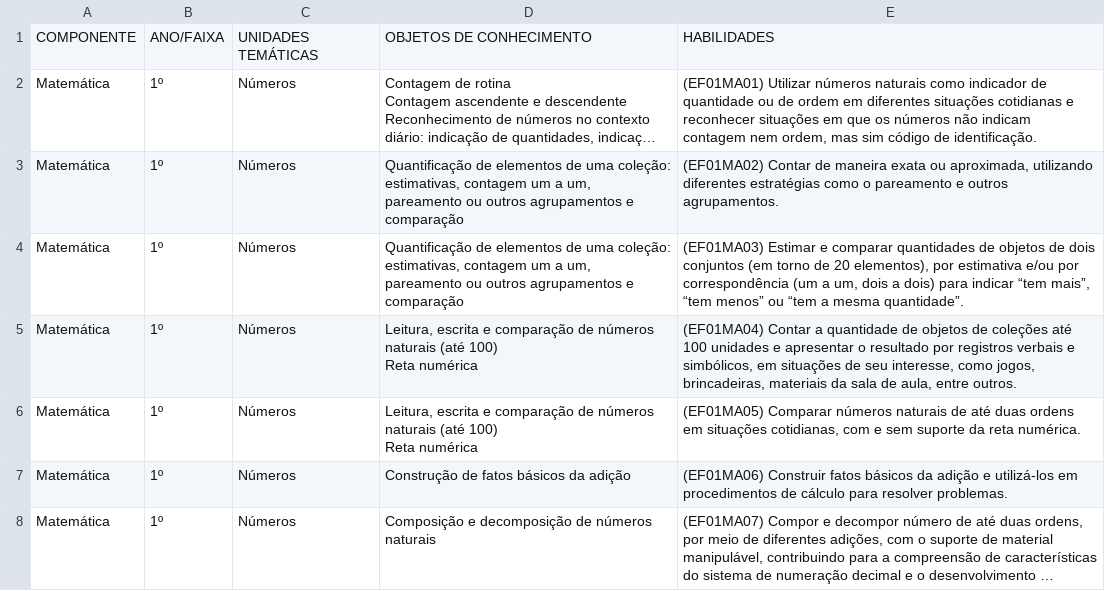
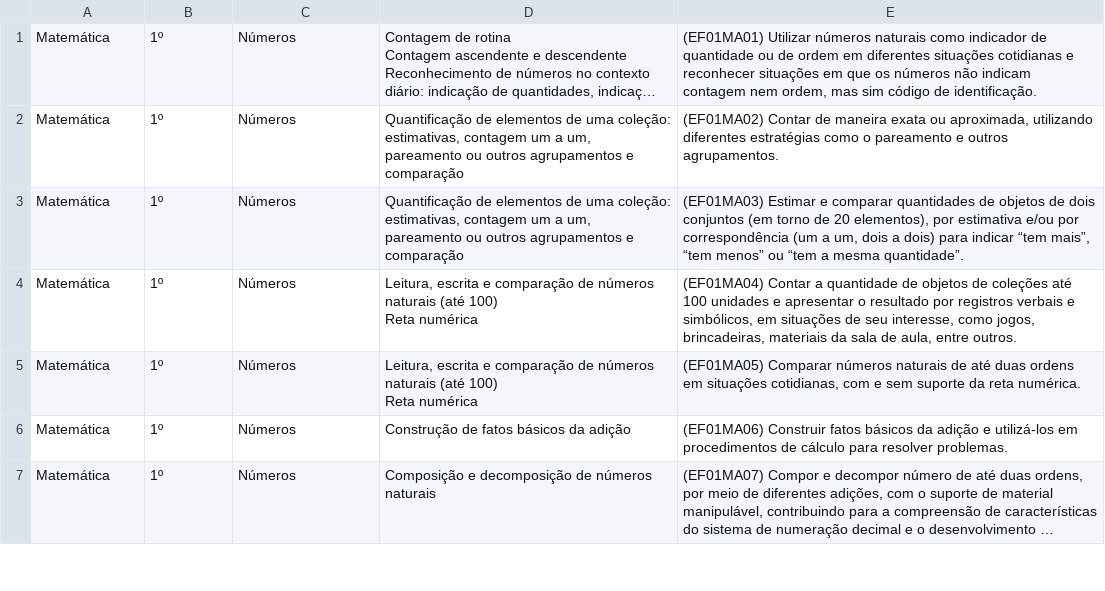
Before and after one commit to ipti/br.tag, a CSV file: app/extensions/bncc-import/matematica.csv, drawn as a sheet; only a part is shown; long unchanged cells end in …; the diff names each change by its address in the sheet, - before the commit and + after, or states it on an @@ line.

Commit message:
feat: import matematica

```diff
--- a/app/extensions/bncc-import/matematica.csv
+++ b/app/extensions/bncc-import/matematica.csv
-row 1: COMPONENTE | ANO/FAIXA | UNIDADES TEMÁTICAS | OBJETOS DE CONHECIMENTO | HABILIDADES
```
Also changed, not shown: 2 other files.
